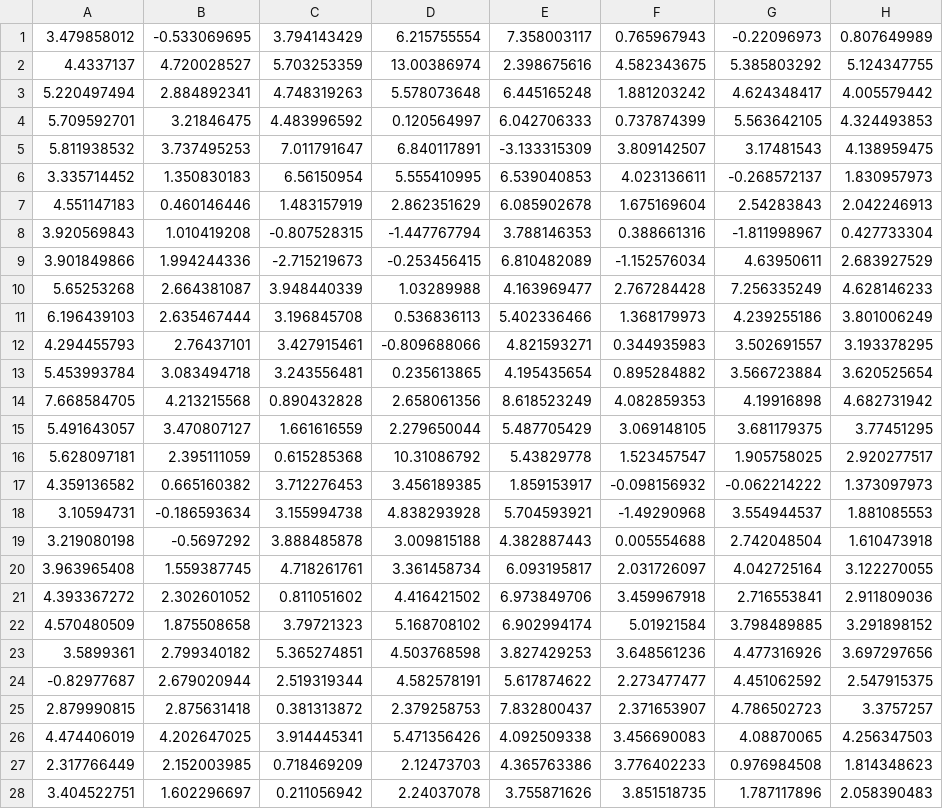
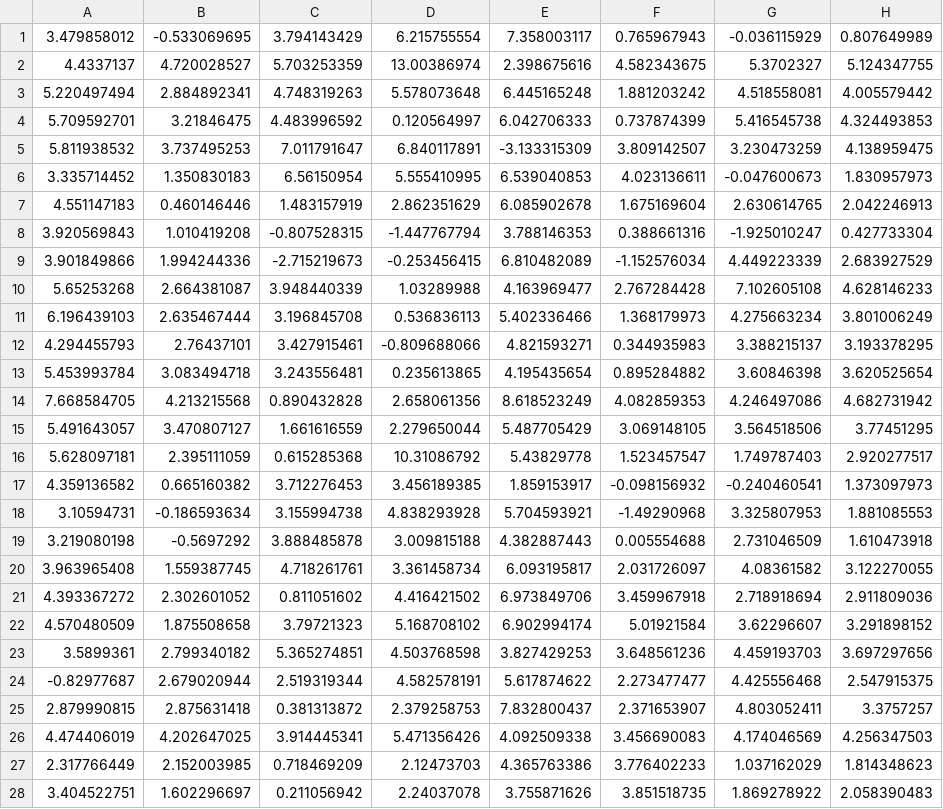
Before and after one commit to FernandoSapient/AI2-final, a CSV file: gdp_growth.csv, drawn as a sheet; only a part is shown; the diff covers the shown part only.

Commit message:
north america instead of united state

```diff
--- a/gdp_growth.csv
+++ b/gdp_growth.csv
@@ -1,28 +1,28 @@
-3.479858012,-0.533069695,3.794143429,6.215755554,7.358003117,0.765967943,-0.22096973,0.807649989
-4.4337137,4.720028527,5.703253359,13.00386974,2.398675616,4.582343675,5.385803292,5.124347755
-5.220497494,2.884892341,4.748319263,5.578073648,6.445165248,1.881203242,4.624348417,4.005579442
-5.709592701,3.21846475,4.483996592,0.120564997,6.042706333,0.737874399,5.563642105,4.324493853
-5.811938532,3.737495253,7.011791647,6.840117891,-3.133315309,3.809142507,3.17481543,4.138959475
-3.335714452,1.350830183,6.56150954,5.555410995,6.539040853,4.023136611,-0.268572137,1.830957973
-4.551147183,0.460146446,1.483157919,2.862351629,6.085902678,1.675169604,2.54283843,2.042246913
-3.920569843,1.010419208,-0.807528315,-1.447767794,3.788146353,0.388661316,-1.811998967,0.427733304
-3.901849866,1.994244336,-2.715219673,-0.253456415,6.810482089,-1.152576034,4.63950611,2.683927529
-5.65253268,2.664381087,3.948440339,1.03289988,4.163969477,2.767284428,7.256335249,4.628146233
-6.196439103,2.635467444,3.196845708,0.536836113,5.402336466,1.368179973,4.239255186,3.801006249
-4.294455793,2.76437101,3.427915461,-0.809688066,4.821593271,0.344935983,3.502691557,3.193378295
-5.453993784,3.083494718,3.243556481,0.235613865,4.195435654,0.895284882,3.566723884,3.620525654
-7.668584705,4.213215568,0.890432828,2.658061356,8.618523249,4.082859353,4.19916898,4.682731942
-5.491643057,3.470807127,1.661616559,2.279650044,5.487705429,3.069148105,3.681179375,3.77451295
-5.628097181,2.395111059,0.615285368,10.31086792,5.43829778,1.523457547,1.905758025,2.920277517
-4.359136582,0.665160382,3.712276453,3.456189385,1.859153917,-0.098156932,-0.062214222,1.373097973
-3.10594731,-0.186593634,3.155994738,4.838293928,5.704593921,-1.49290968,3.554944537,1.881085553
-3.219080198,-0.5697292,3.888485878,3.009815188,4.382887443,0.005554688,2.742048504,1.610473918
-3.963965408,1.559387745,4.718261761,3.361458734,6.093195817,2.031726097,4.042725164,3.122270055
-4.393367272,2.302601052,0.811051602,4.416421502,6.973849706,3.459967918,2.716553841,2.911809036
-4.570480509,1.875508658,3.79721323,5.168708102,6.902994174,5.01921584,3.798489885,3.291898152
-3.5899361,2.799340182,5.365274851,4.503768598,3.827429253,3.648561236,4.477316926,3.697297656
--0.82977687,2.679020944,2.519319344,4.582578191,5.617874622,2.273477477,4.451062592,2.547915375
-2.879990815,2.875631418,0.381313872,2.379258753,7.832800437,2.371653907,4.786502723,3.3757257
-4.474406019,4.202647025,3.914445341,5.471356426,4.092509338,3.456690083,4.08870065,4.256347503
-2.317766449,2.152003985,0.718469209,2.12473703,4.365763386,3.776402233,0.976984508,1.814348623
-3.404522751,1.602296697,0.211056942,2.24037078,3.755871626,3.851518735,1.787117896,2.058390483
+3.479858012,-0.533069695,3.794143429,6.215755554,7.358003117,0.765967943,-0.036115929,0.807649989
+4.4337137,4.720028527,5.703253359,13.00386974,2.398675616,4.582343675,5.3702327,5.124347755
+5.220497494,2.884892341,4.748319263,5.578073648,6.445165248,1.881203242,4.518558081,4.005579442
+5.709592701,3.21846475,4.483996592,0.120564997,6.042706333,0.737874399,5.416545738,4.324493853
+5.811938532,3.737495253,7.011791647,6.840117891,-3.133315309,3.809142507,3.230473259,4.138959475
+3.335714452,1.350830183,6.56150954,5.555410995,6.539040853,4.023136611,-0.047600673,1.830957973
+4.551147183,0.460146446,1.483157919,2.862351629,6.085902678,1.675169604,2.630614765,2.042246913
+3.920569843,1.010419208,-0.807528315,-1.447767794,3.788146353,0.388661316,-1.925010247,0.427733304
+3.901849866,1.994244336,-2.715219673,-0.253456415,6.810482089,-1.152576034,4.449223339,2.683927529
+5.65253268,2.664381087,3.948440339,1.03289988,4.163969477,2.767284428,7.102605108,4.628146233
+6.196439103,2.635467444,3.196845708,0.536836113,5.402336466,1.368179973,4.275663234,3.801006249
+4.294455793,2.76437101,3.427915461,-0.809688066,4.821593271,0.344935983,3.388215137,3.193378295
+5.453993784,3.083494718,3.243556481,0.235613865,4.195435654,0.895284882,3.60846398,3.620525654
+7.668584705,4.213215568,0.890432828,2.658061356,8.618523249,4.082859353,4.246497086,4.682731942
+5.491643057,3.470807127,1.661616559,2.279650044,5.487705429,3.069148105,3.564518506,3.77451295
+5.628097181,2.395111059,0.615285368,10.31086792,5.43829778,1.523457547,1.749787403,2.920277517
+4.359136582,0.665160382,3.712276453,3.456189385,1.859153917,-0.098156932,-0.240460541,1.373097973
+3.10594731,-0.186593634,3.155994738,4.838293928,5.704593921,-1.49290968,3.325807953,1.881085553
+3.219080198,-0.5697292,3.888485878,3.009815188,4.382887443,0.005554688,2.731046509,1.610473918
+3.963965408,1.559387745,4.718261761,3.361458734,6.093195817,2.031726097,4.08361582,3.122270055
+4.393367272,2.302601052,0.811051602,4.416421502,6.973849706,3.459967918,2.718918694,2.911809036
+4.570480509,1.875508658,3.79721323,5.168708102,6.902994174,5.01921584,3.62296607,3.291898152
+3.5899361,2.799340182,5.365274851,4.503768598,3.827429253,3.648561236,4.459193703,3.697297656
+-0.82977687,2.679020944,2.519319344,4.582578191,5.617874622,2.273477477,4.425556468,2.547915375
+2.879990815,2.875631418,0.381313872,2.379258753,7.832800437,2.371653907,4.803052411,3.3757257
+4.474406019,4.202647025,3.914445341,5.471356426,4.092509338,3.456690083,4.174046569,4.256347503
+2.317766449,2.152003985,0.718469209,2.12473703,4.365763386,3.776402233,1.037162029,1.814348623
+3.404522751,1.602296697,0.211056942,2.24037078,3.755871626,3.851518735,1.869278922,2.058390483
```
Also changed, not shown: 11 edited cells elsewhere in this file.
